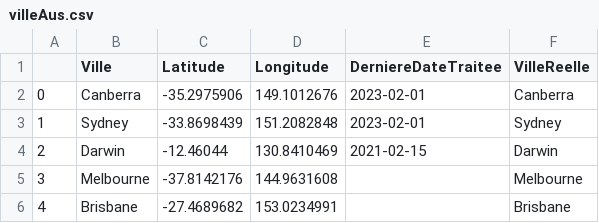
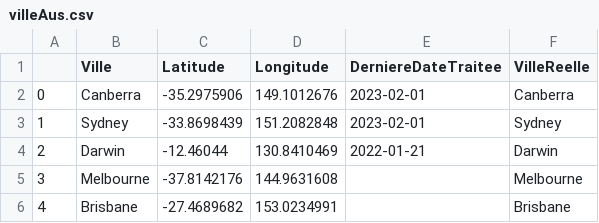
Before and after one commit to TanguyBoulard/DataScientest-project-DEC23, a CSV file: villeAus.csv, drawn as a sheet; only a part is shown.

```diff
--- a/villeAus.csv
+++ b/villeAus.csv
@@ -3,3 +3,3 @@
 1;Sydney;-33.8698439;151.2082848;2023-02-01;Sydney
-2;Darwin;-12.46044;130.8410469;2021-02-15;Darwin
+2;Darwin;-12.46044;130.8410469;2022-01-21;Darwin
 3;Melbourne;-37.8142176;144.9631608;;Melbourne
```
Also changed, not shown: 9 other files.
